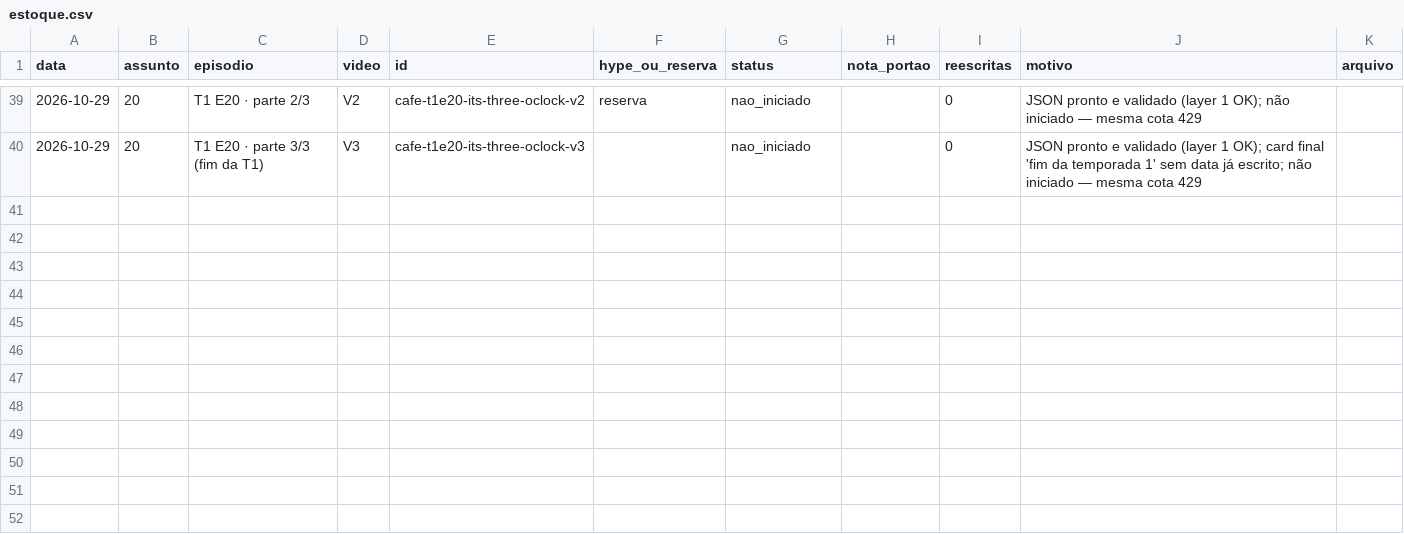
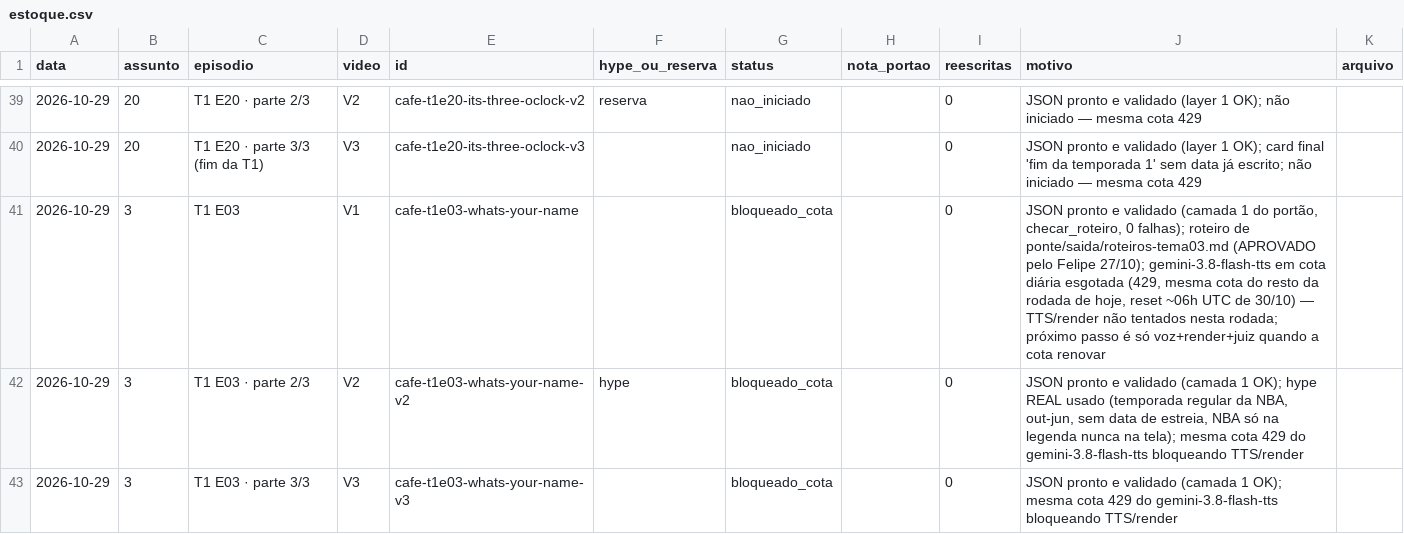
Before and after one commit to babalooz/grimoire-tome-1, a CSV file: canal-idiomas/estoque.csv, drawn as a sheet; only a part is shown, gaps mark what is left out.

```diff
--- a/canal-idiomas/estoque.csv
+++ b/canal-idiomas/estoque.csv
@@ -40 +40,4 @@ data,assunto,episodio,video,id,hype_ou_reserva,status,nota_portao,reescritas,mot
 2026-10-29,20,T1 E20 · parte 3/3 (fim da T1),V3,cafe-t1e20-its-three-oclock-v3,,nao_iniciado,,0,"JSON pronto e validado (layer 1 OK); card final 'fim da temporada 1' sem data já escrito; não iniciado — mesma cota 429",
+2026-10-29,3,T1 E03,V1,cafe-t1e03-whats-your-name,,bloqueado_cota,,0,"JSON pronto e validado (camada 1 do portão, checar_roteiro, 0 falhas); roteiro de ponte/saida/roteiros-tema03.md (APROVADO pelo Felipe 27/10); gemini-3.8-flash-tts em cota diária esgotada (429, mesma cota do resto da rodada de hoje, reset ~06h UTC de 30/10) — TTS/render não tentados nesta rodada; próximo passo é só voz+render+juiz quando a cota renovar",
+2026-10-29,3,T1 E03 · parte 2/3,V2,cafe-t1e03-whats-your-name-v2,hype,bloqueado_cota,,0,"JSON pronto e validado (camada 1 OK); hype REAL usado (temporada regular da NBA, out-jun, sem data de estreia, NBA só na legenda nunca na tela); mesma cota 429 do gemini-3.8-flash-tts bloqueando TTS/render",
+2026-10-29,3,T1 E03 · parte 3/3,V3,cafe-t1e03-whats-your-name-v3,,bloqueado_cota,,0,JSON pronto e validado (camada 1 OK); mesma cota 429 do gemini-3.8-flash-tts bloqueando TTS/render,
```
Also changed, not shown: 4 other files.
